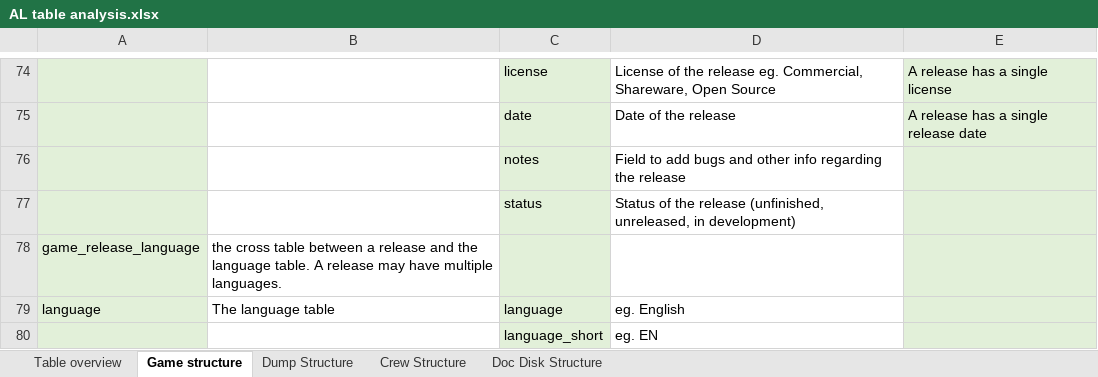
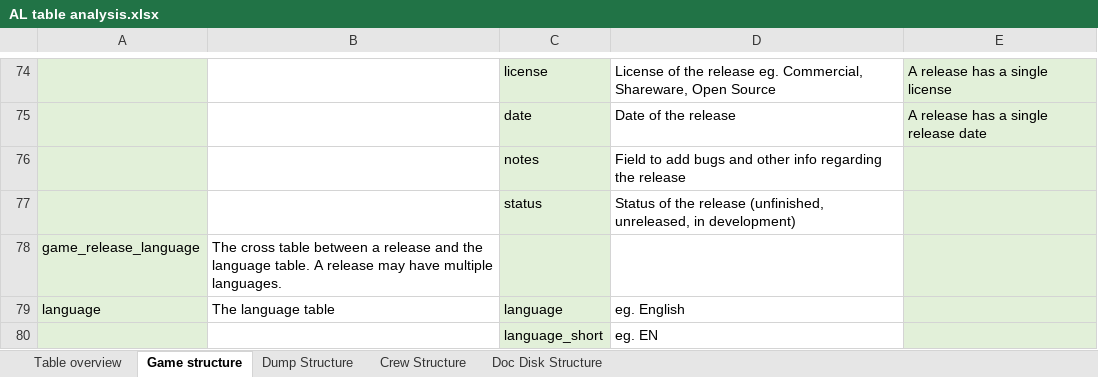
Before and after one commit to atari-legend/skins-and-docs, an Excel workbook: Technical documentation/AL table analysis.xlsx, sheet Game structure, drawn as a sheet; only a part is shown, gaps mark what is left out; values as stored, in another font and other column widths than the file's, no borders; charts and pictures not drawn; the diff names each change by its address in the sheet, - before the commit and + after, or states it on an @@ line.

```diff
--- a/Technical documentation/AL table analysis.xlsx (sheet Game structure)
+++ b/Technical documentation/AL table analysis.xlsx (sheet Game structure)
-B78: the cross table…
+B78: The cross table…
```
Also changed, not shown: sheet Table overview.
